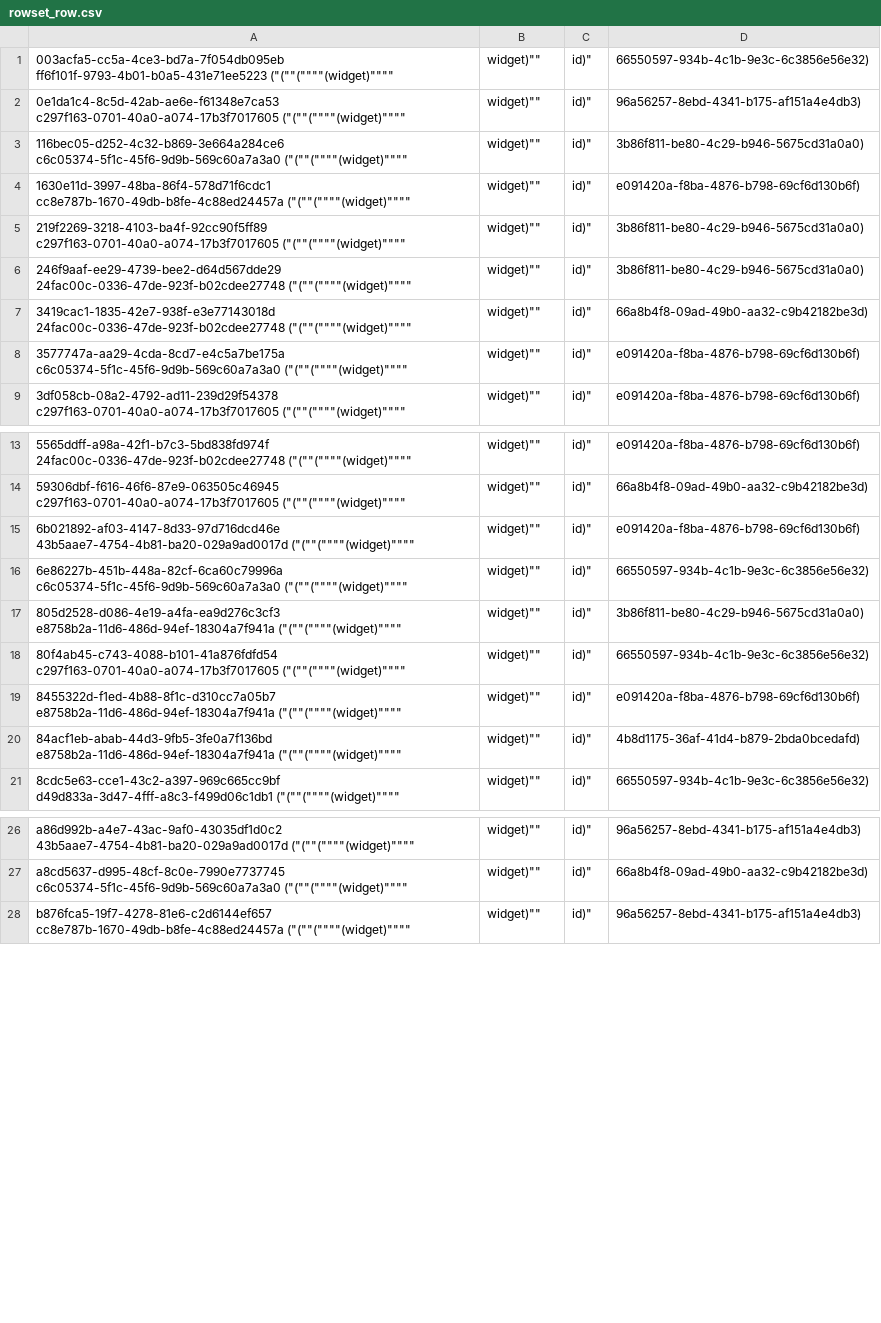
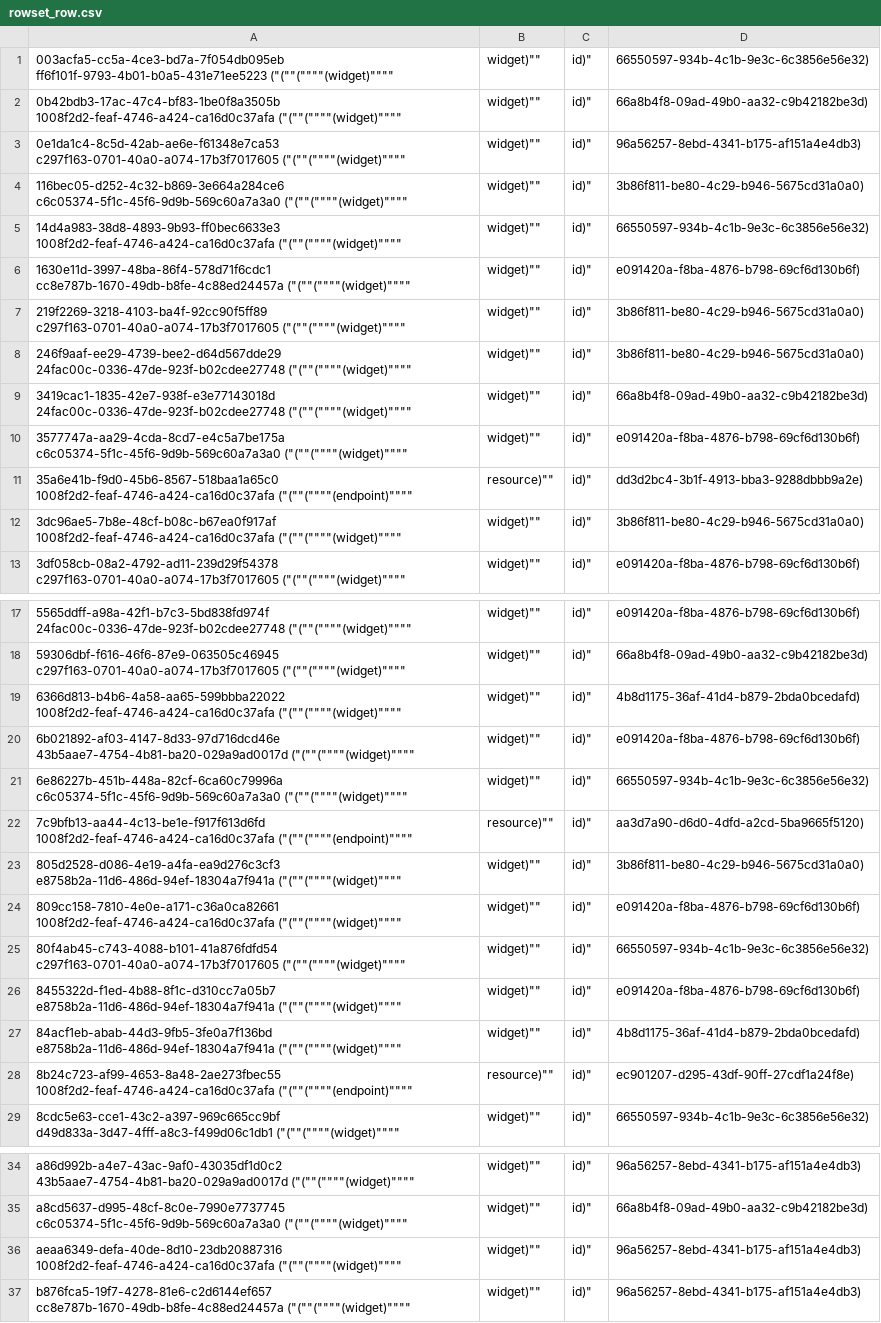
Before and after one commit to aquametalabs/aquameta, a CSV file: bundles-available/org.aquameta.ui.auth/rowset_row.csv, drawn as a sheet; only a part is shown, gaps mark what is left out; the diff names each change by its address in the sheet, - before the commit and + after, or states it on an @@ line.

Commit message:
move auth pages into the auth bundle, rename www to mimetypes

```diff
--- a/bundles-available/org.aquameta.ui.auth/rowset_row.csv
+++ b/bundles-available/org.aquameta.ui.auth/rowset_row.csv
+row 2: 0b42bdb3-17ac-47c4-bf83-1be0f8a3505b 1008f2d2-feaf-4746-a424-ca16d0c37afa ("(""(""""(widget)"""" | widget)"" | id)" | 66a8b4f8-09ad-49b0-aa32-c9b42182be3d)
+row 5: 14d4a983-38d8-4893-9b93-ff0bec6633e3 1008f2d2-feaf-4746-a424-ca16d0c37afa ("(""(""""(widget)"""" | widget)"" | id)" | 66550597-934b-4c1b-9e3c-6c3856e56e32)
+row 11: 35a6e41b-f9d0-45b6-8567-518baa1a65c0 1008f2d2-feaf-4746-a424-ca16d0c37afa ("(""(""""(endpoint)"""" | resource)"" | id)" | dd3d2bc4-3b1f-4913-bba3-9288dbbb9a2e)
+row 12: 3dc96ae5-7b8e-48cf-b08c-b67ea0f917af 1008f2d2-feaf-4746-a424-ca16d0c37afa ("(""(""""(widget)"""" | widget)"" | id)" | 3b86f811-be80-4c29-b946-5675cd31a0a0)
+row 19: 6366d813-b4b6-4a58-aa65-599bbba22022 1008f2d2-feaf-4746-a424-ca16d0c37afa ("(""(""""(widget)"""" | widget)"" | id)" | 4b8d1175-36af-41d4-b879-2bda0bcedafd)
+row 22: 7c9bfb13-aa44-4c13-be1e-f917f613d6fd 1008f2d2-feaf-4746-a424-ca16d0c37afa ("(""(""""(endpoint)"""" | resource)"" | id)" | aa3d7a90-d6d0-4dfd-a2cd-5ba9665f5120)
+row 24: 809cc158-7810-4e0e-a171-c36a0ca82661 1008f2d2-feaf-4746-a424-ca16d0c37afa ("(""(""""(widget)"""" | widget)"" | id)" | e091420a-f8ba-4876-b798-69cf6d130b6f)
+row 28: 8b24c723-af99-4653-8a48-2ae273fbec55 1008f2d2-feaf-4746-a424-ca16d0c37afa ("(""(""""(endpoint)"""" | resource)"" | id)" | ec901207-d295-43df-90ff-27cdf1a24f8e)
+row 36: aeaa6349-defa-40de-8d10-23db20887316 1008f2d2-feaf-4746-a424-ca16d0c37afa ("(""(""""(widget)"""" | widget)"" | id)" | 96a56257-8ebd-4341-b175-af151a4e4db3)
```
Also changed, not shown: bundles-available/org.aquameta.ui.auth/commit.csv, bundles-available/org.aquameta.ui.auth/rowset.csv, 9 other files.
